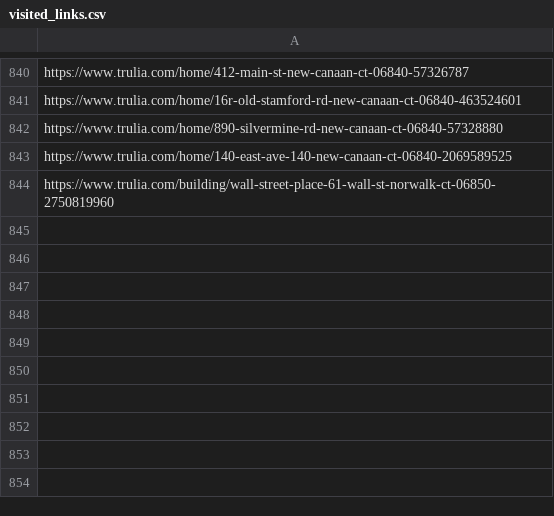
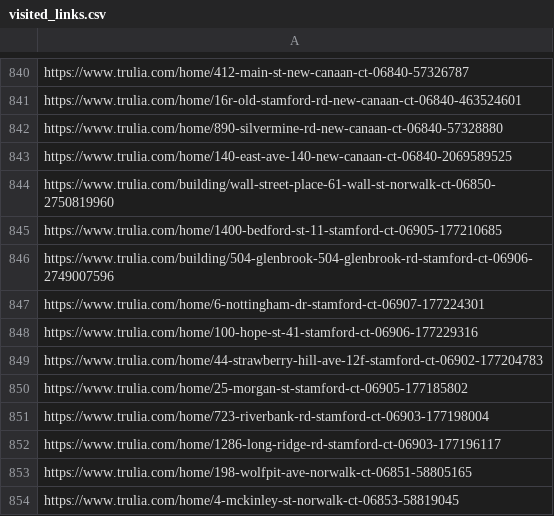
Before and after one commit to wistel-alexander/Blues-Point-Real-State, a CSV file: Trulia Rent/visited_links.csv, drawn as a sheet; only a part is shown, gaps mark what is left out.

```diff
--- a/Trulia Rent/visited_links.csv
+++ b/Trulia Rent/visited_links.csv
@@ -844 +844,11 @@ https://www.trulia.com/home/140-east-ave-140-new-canaan-ct-06840-2069589525
 https://www.trulia.com/building/wall-street-place-61-wall-st-norwalk-ct-06850-2750819960
+https://www.trulia.com/home/1400-bedford-st-11-stamford-ct-06905-177210685
+https://www.trulia.com/building/504-glenbrook-504-glenbrook-rd-stamford-ct-06906-2749007596
+https://www.trulia.com/home/6-nottingham-dr-stamford-ct-06907-177224301
+https://www.trulia.com/home/100-hope-st-41-stamford-ct-06906-177229316
+https://www.trulia.com/home/44-strawberry-hill-ave-12f-stamford-ct-06902-177204783
+https://www.trulia.com/home/25-morgan-st-stamford-ct-06905-177185802
+https://www.trulia.com/home/723-riverbank-rd-stamford-ct-06903-177198004
+https://www.trulia.com/home/1286-long-ridge-rd-stamford-ct-06903-177196117
+https://www.trulia.com/home/198-wolfpit-ave-norwalk-ct-06851-58805165
+https://www.trulia.com/home/4-mckinley-st-norwalk-ct-06853-58819045
```
Also changed, not shown: Trulia Buy/visited_links_buy.csv, Trulia Rent/trulia_rent_data.csv.
